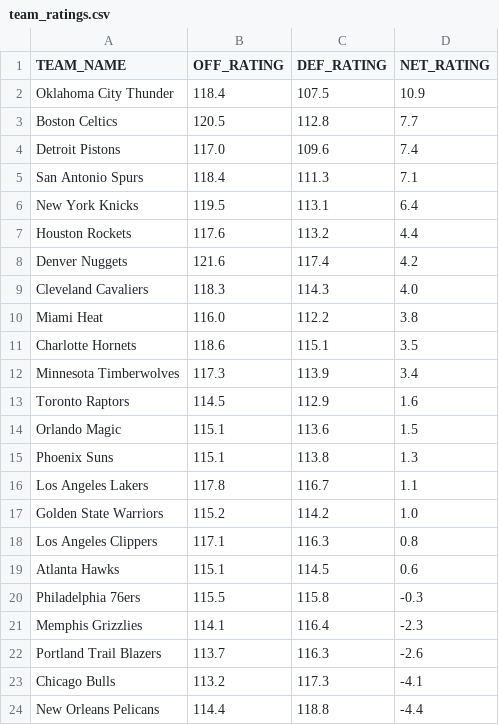
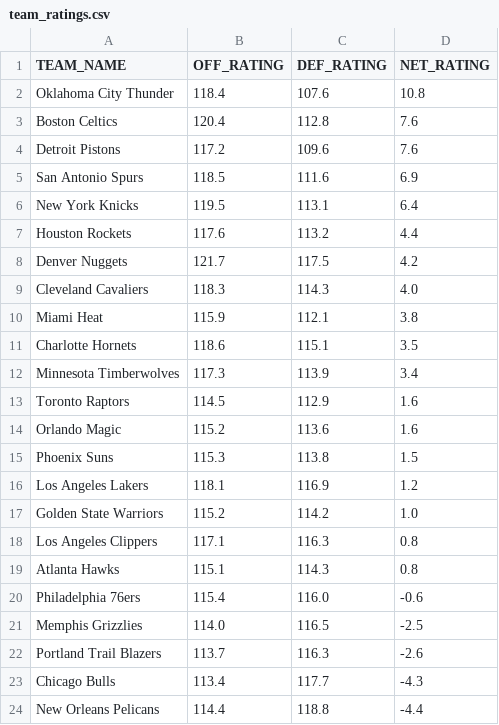
Before and after one commit to fuku8/nba-ratings, a CSV file: data/team_ratings.csv, drawn as a sheet; only a part is shown; the diff covers the shown part only.

```diff
--- a/data/team_ratings.csv
+++ b/data/team_ratings.csv
@@ -1,11 +1,11 @@
 TEAM_NAME,OFF_RATING,DEF_RATING,NET_RATING
-Oklahoma City Thunder,118.4,107.5,10.9
-Boston Celtics,120.5,112.8,7.7
-Detroit Pistons,117.0,109.6,7.4
-San Antonio Spurs,118.4,111.3,7.1
+Oklahoma City Thunder,118.4,107.6,10.8
+Boston Celtics,120.4,112.8,7.6
+Detroit Pistons,117.2,109.6,7.6
+San Antonio Spurs,118.5,111.6,6.9
 New York Knicks,119.5,113.1,6.4
 Houston Rockets,117.6,113.2,4.4
-Denver Nuggets,121.6,117.4,4.2
+Denver Nuggets,121.7,117.5,4.2
 Cleveland Cavaliers,118.3,114.3,4.0
-Miami Heat,116.0,112.2,3.8
+Miami Heat,115.9,112.1,3.8
 Charlotte Hornets,118.6,115.1,3.5
@@ -13,12 +13,12 @@ Minnesota Timberwolves,117.3,113.9,3.4
 Toronto Raptors,114.5,112.9,1.6
-Orlando Magic,115.1,113.6,1.5
-Phoenix Suns,115.1,113.8,1.3
-Los Angeles Lakers,117.8,116.7,1.1
+Orlando Magic,115.2,113.6,1.6
+Phoenix Suns,115.3,113.8,1.5
+Los Angeles Lakers,118.1,116.9,1.2
 Golden State Warriors,115.2,114.2,1.0
 Los Angeles Clippers,117.1,116.3,0.8
-Atlanta Hawks,115.1,114.5,0.6
-Philadelphia 76ers,115.5,115.8,-0.3
-Memphis Grizzlies,114.1,116.4,-2.3
+Atlanta Hawks,115.1,114.3,0.8
+Philadelphia 76ers,115.4,116.0,-0.6
+Memphis Grizzlies,114.0,116.5,-2.5
 Portland Trail Blazers,113.7,116.3,-2.6
-Chicago Bulls,113.2,117.3,-4.1
+Chicago Bulls,113.4,117.7,-4.3
 New Orleans Pelicans,114.4,118.8,-4.4
```
Also changed, not shown: 12 edited cells elsewhere in this file, data/player_ratings.csv, 1 other file.
